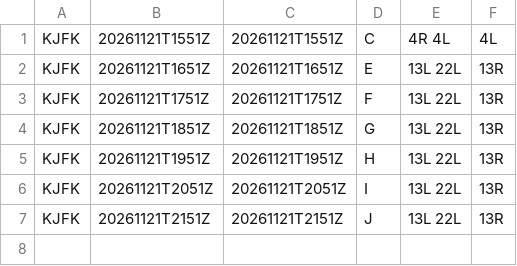
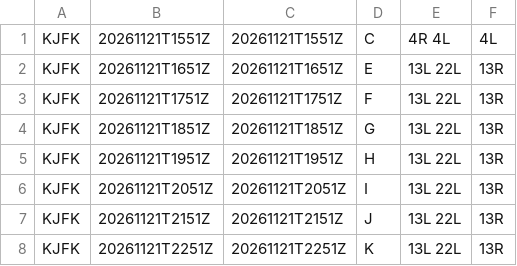
Before and after one commit to honghebincsg/pegasus-fid-gist, a CSV file: atis-history/KJFK/2026-11.csv, drawn as a sheet.

```diff
--- a/atis-history/KJFK/2026-11.csv
+++ b/atis-history/KJFK/2026-11.csv
@@ -7 +7,2 @@ KJFK,20261121T2051Z,20261121T2051Z,I,13L 22L,13R
 KJFK,20261121T2151Z,20261121T2151Z,J,13L 22L,13R
+KJFK,20261121T2251Z,20261121T2251Z,K,13L 22L,13R
```
Also changed, not shown: atis-history/KLAX/2026-11.csv, atis-history/KMIA/2026-11.csv, 4 other files.
